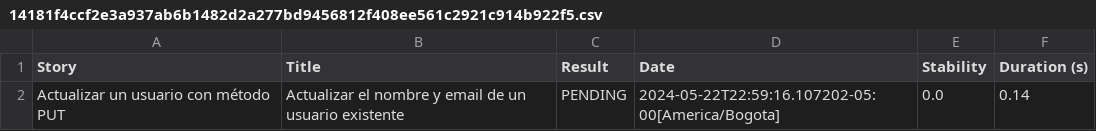
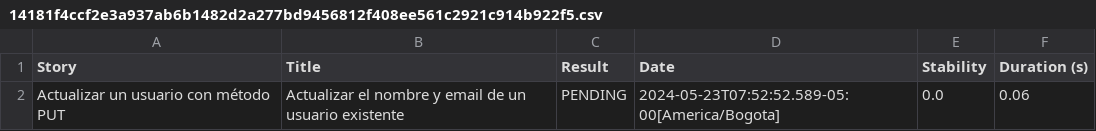
Before and after one commit to miguel15319/taller1, a CSV file: AutomatizacionApiRest-main/AutomatizacionApiRest-main/target/site/serenity/14181f4ccf2e3a937ab6b1482d2a277bd9456812f408ee561c2921c914b922f5.csv, drawn as a sheet.

```diff
--- a/AutomatizacionApiRest-main/AutomatizacionApiRest-main/target/site/serenity/14181f4ccf2e3a937ab6b1482d2a277bd9456812f408ee561c2921c914b922f5.csv
+++ b/AutomatizacionApiRest-main/AutomatizacionApiRest-main/target/site/serenity/14181f4ccf2e3a937ab6b1482d2a277bd9456812f408ee561c2921c914b922f5.csv
@@ -1,2 +1,2 @@
 "Story","Title","Result","Date","Stability","Duration (s)"
-"Actualizar un usuario con método PUT","Actualizar el nombre y email de un usuario existente","PENDING","2024-05-22T22:59:16.107202-05:00[America/Bogota]","0.0","0.14"
+"Actualizar un usuario con método PUT","Actualizar el nombre y email de un usuario existente","PENDING","2024-05-23T07:52:52.589-05:00[America/Bogota]","0.0","0.06"
```
Also changed, not shown: AutomatizacionApiRest-main/AutomatizacionApiRest-main/target/site/serenity/3869fbb3db4eb7d650e014de2a116c9b3b5ac1a52b8618d33ab70115fef9a59b.csv, AutomatizacionApiRest-main/AutomatizacionApiRest-main/target/site/serenity/cebb622af932db954ab2c4ffbf32c3acd38443f8fdaef99ba1121d15b304c894.csv, 43 other files.
